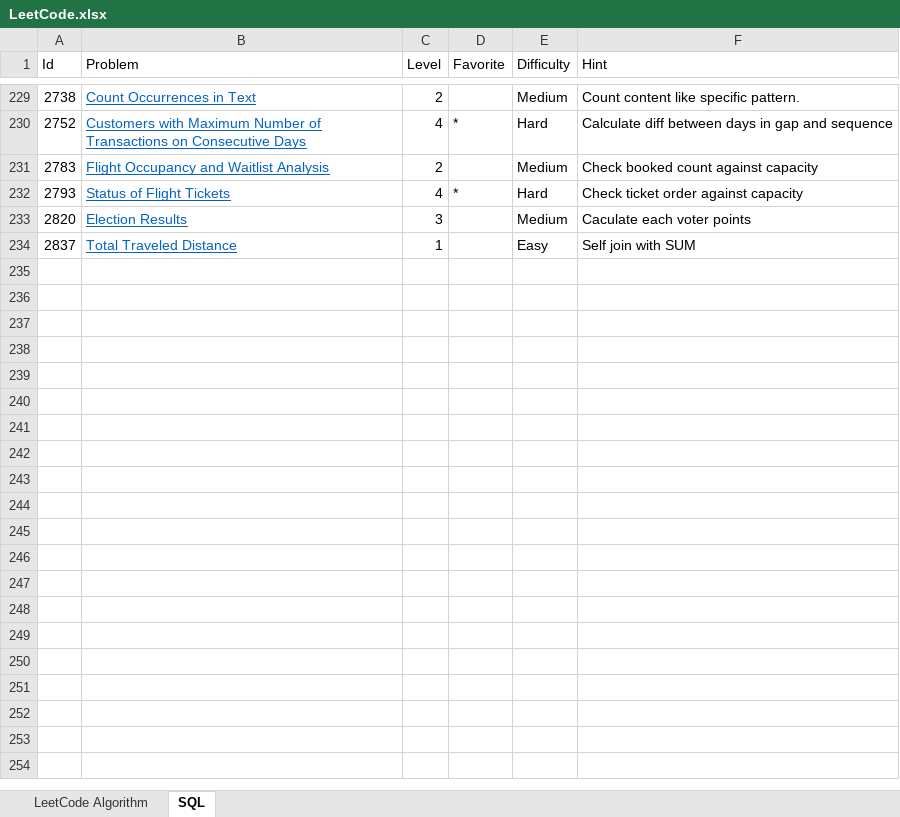
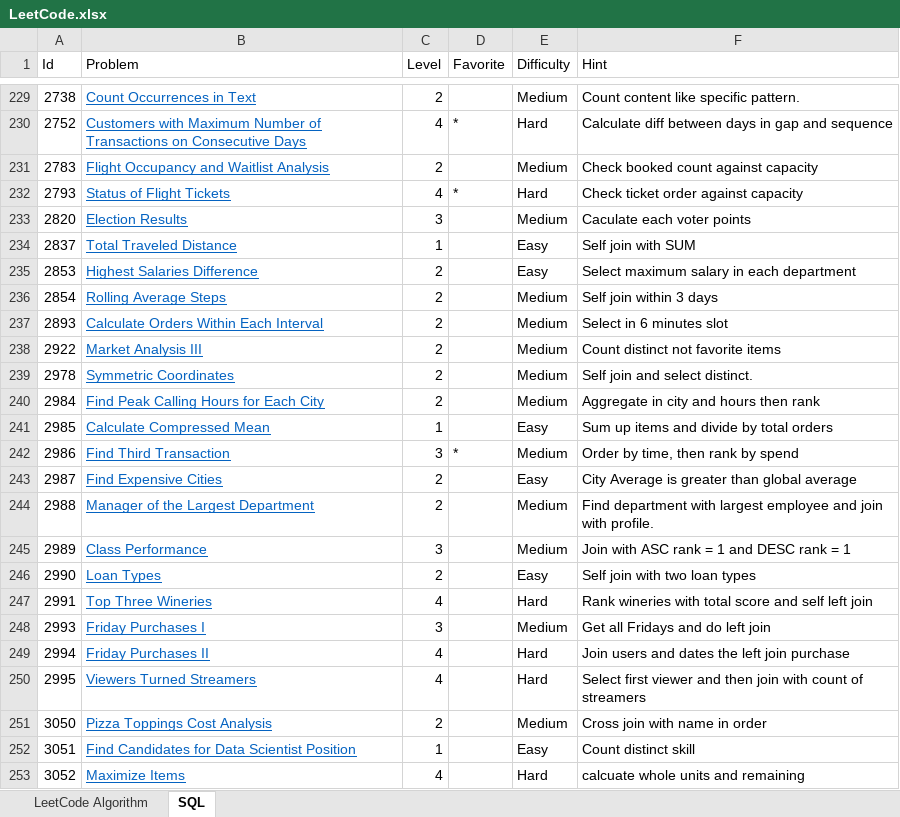
Before and after one commit to huanminwu/LeetCode, an Excel workbook: LeetCode.xlsx, sheet SQL, drawn as a sheet; only a part is shown, gaps mark what is left out; values as stored, in another font and other column widths than the file's, no borders; the diff covers the shown part only; the diff names each change by its address in the sheet, - before the commit and + after, or states it on an @@ line.

```diff
--- a/LeetCode.xlsx (sheet SQL)
+++ b/LeetCode.xlsx (sheet SQL)
+row 235: 2853 | Highest Salaries Difference | 2 |  | Easy | Select maximum salary in each department
+row 236: 2854 | Rolling Average Steps | 2 |  | Medium | Self join within 3 days
+row 237: 2893 | Calculate Orders Within Each Interval | 2 |  | Medium | Select in 6 minutes slot
+row 238: 2922 | Market Analysis III | 2 |  | Medium | Count distinct not favorite items
+row 239: 2978 | Symmetric Coordinates | 2 |  | Medium | Self join and select distinct.
+row 240: 2984 | Find Peak Calling Hours for Each City | 2 |  | Medium | Aggregate in city and hours then rank
+row 241: 2985 | Calculate Compressed Mean | 1 |  | Easy | Sum up items and divide by total orders
+row 242: 2986 | Find Third Transaction | 3 | * | Medium | Order by time, then rank by spend
+row 243: 2987 | Find Expensive Cities | 2 |  | Easy | City Average is greater than global average
+row 244: 2988 | Manager of the Largest Department | 2 |  | Medium | Find department with largest employee and join with profile.
+row 245: 2989 | Class Performance | 3 |  | Medium | Join with ASC rank = 1 and DESC rank = 1
+row 246: 2990 | Loan Types | 2 |  | Easy | Self join with two loan types
+row 247: 2991 | Top Three Wineries | 4 |  | Hard | Rank wineries with total score and self left join
+row 248: 2993 | Friday Purchases I | 3 |  | Medium | Get all Fridays and do left join
+row 249: 2994 | Friday Purchases II | 4 |  | Hard | Join users and dates the left join purchase
+row 250: 2995 | Viewers Turned Streamers | 4 |  | Hard | Select first viewer and then join with count of streamers
+row 251: 3050 | Pizza Toppings Cost Analysis | 2 |  | Medium | Cross join with name in order
+row 252: 3051 | Find Candidates for Data Scientist Position | 1 |  | Easy | Count distinct skill
+row 253: 3052 | Maximize Items | 4 |  | Hard | calcuate whole units and remaining
```
Also changed, not shown: 15 added rows and 1 edited cell elsewhere in this sheet, sheet LeetCode Algorithm, 4 other files.
